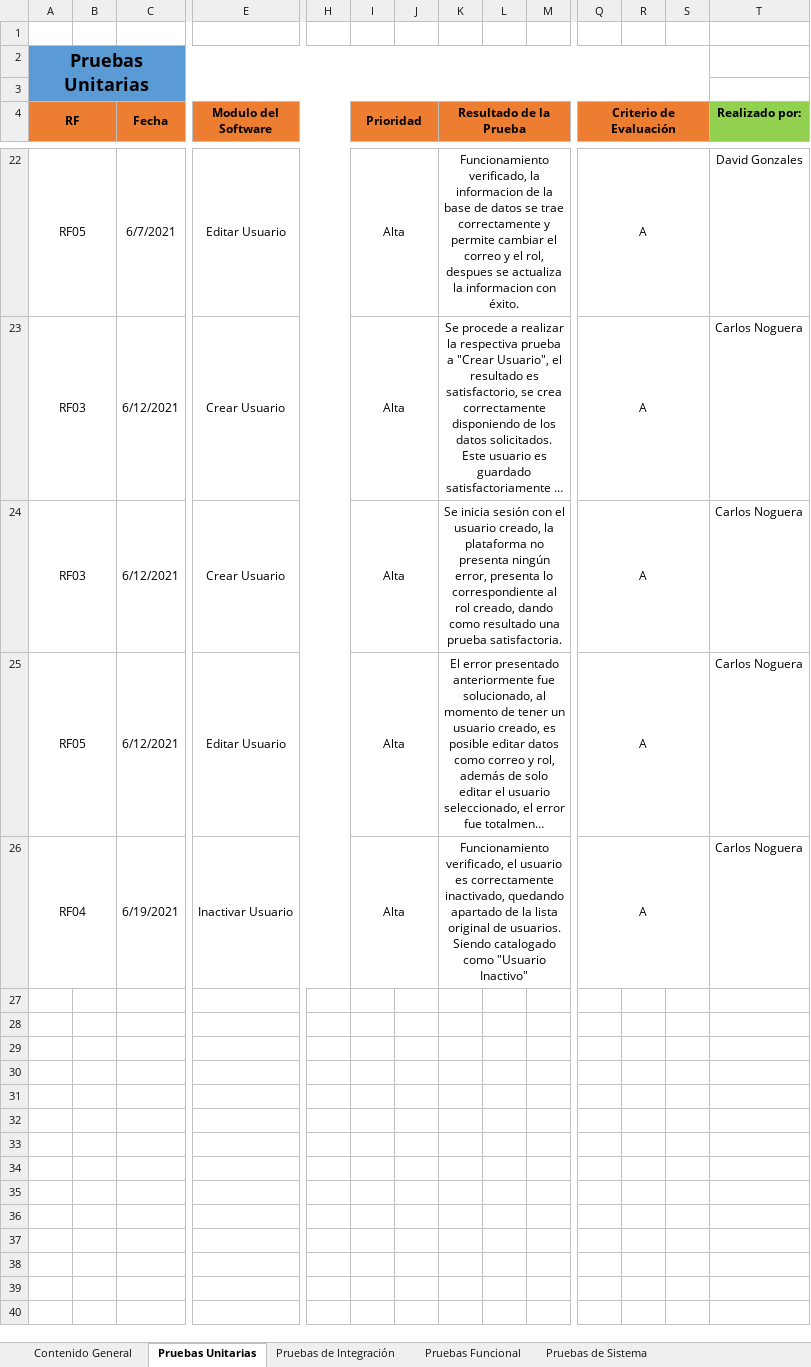
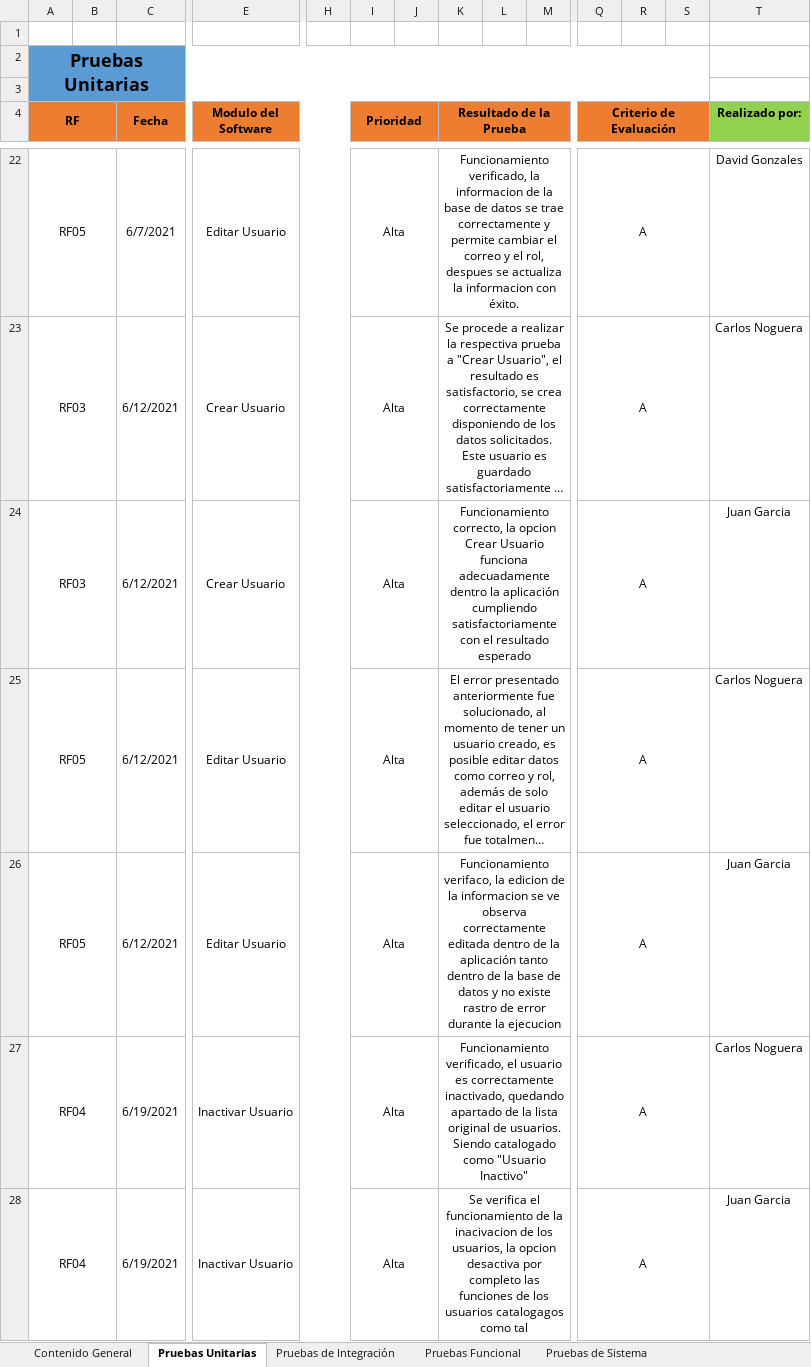
Before and after one commit to NelsonM18/ADSI2067454_ProyectoFormativo, an Excel workbook: Pruebas_del_Software.xlsx, sheet Pruebas Unitarias, drawn as a sheet; only a part is shown, gaps mark what is left out; long unchanged cells end in …; values as stored, in another font and other column widths than the file's, no borders; rows hold the shown columns only; the diff names each change by its address in the sheet, - before the commit and + after, or states it on an @@ line.

Commit message:
Pruebas_del_Software
Se actualiza el archivo pruebas del software a la versión mas actual

```diff
--- a/Pruebas_del_Software.xlsx (sheet Pruebas Unitarias)
+++ b/Pruebas_del_Software.xlsx (sheet Pruebas Unitarias)
-K24 (Resultado de la Prueba): Se inicia sesión con el usuario creado, la plataforma no presenta ningún error, presenta lo correspondiente al rol creado, dando como resultado una prueba satisfactoria.
+K24 (Resultado de la Prueba): Funcionamiento correcto, la opcion Crear Usuario funciona adecuadamente dentro la aplicación cumpliendo satisfactoriamente con el resultado esperado
-T24 (Realizado por:): Carlos Noguera
+T24 (Realizado por:): Juan Garcia
+row 26: RF05 |  | 6/12/2021 | Editar Usuario |  | Alta |  | Funcionamiento verifaco, la edicion de la informacion se ve observa correctamente editada dentro de la aplicación tanto dentro de la base de datos y no existe rastro de error durante la ejecucion |  |  | A |  |  | Juan Garcia
+row 28: RF04 |  | 6/19/2021 | Inactivar Usuario |  | Alta |  | Se verifica el funcionamiento de la inacivacion de los usuarios, la opcion desactiva por completo las funciones de los usuarios catalogagos como tal |  |  | A |  |  | Juan Garcia
```
